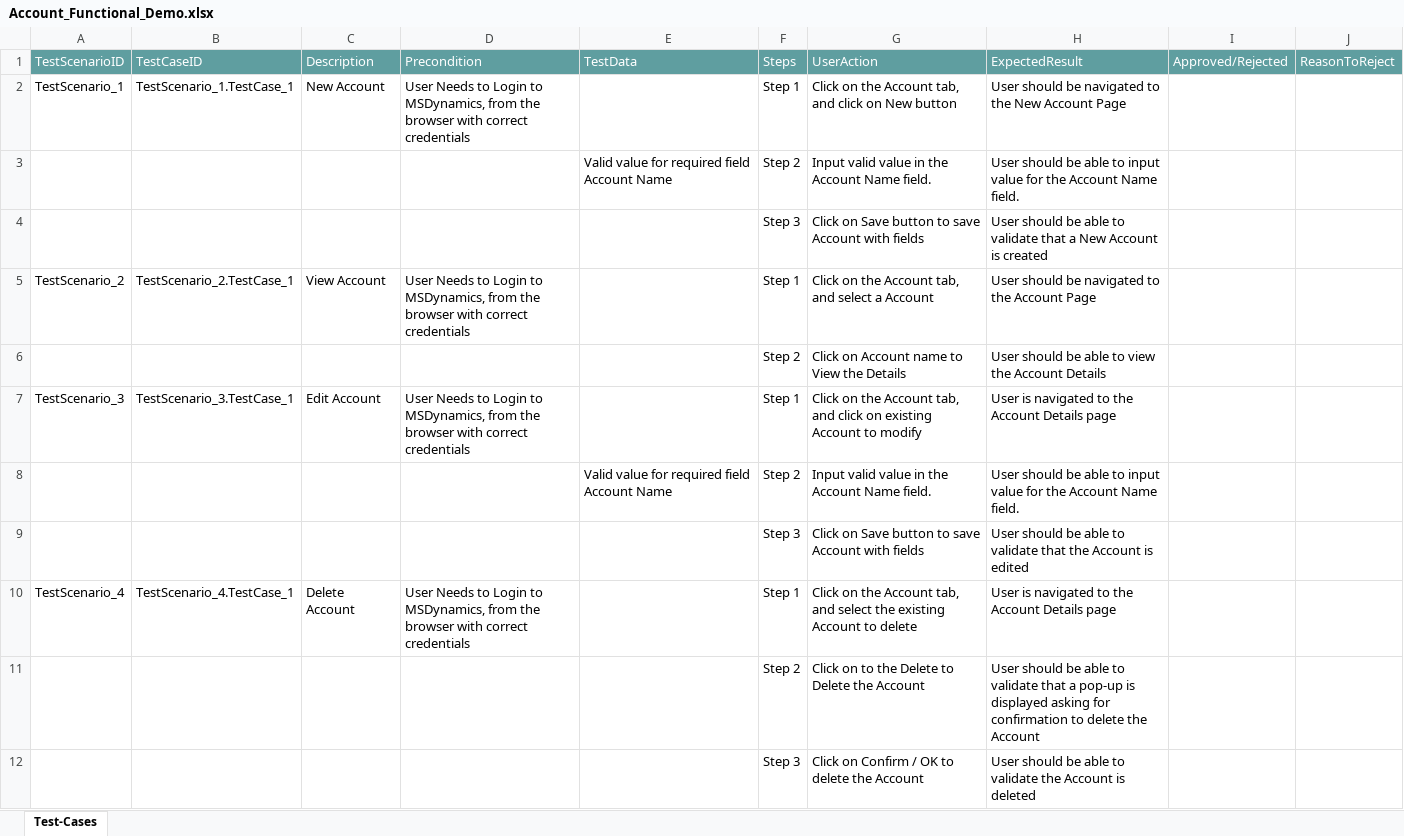
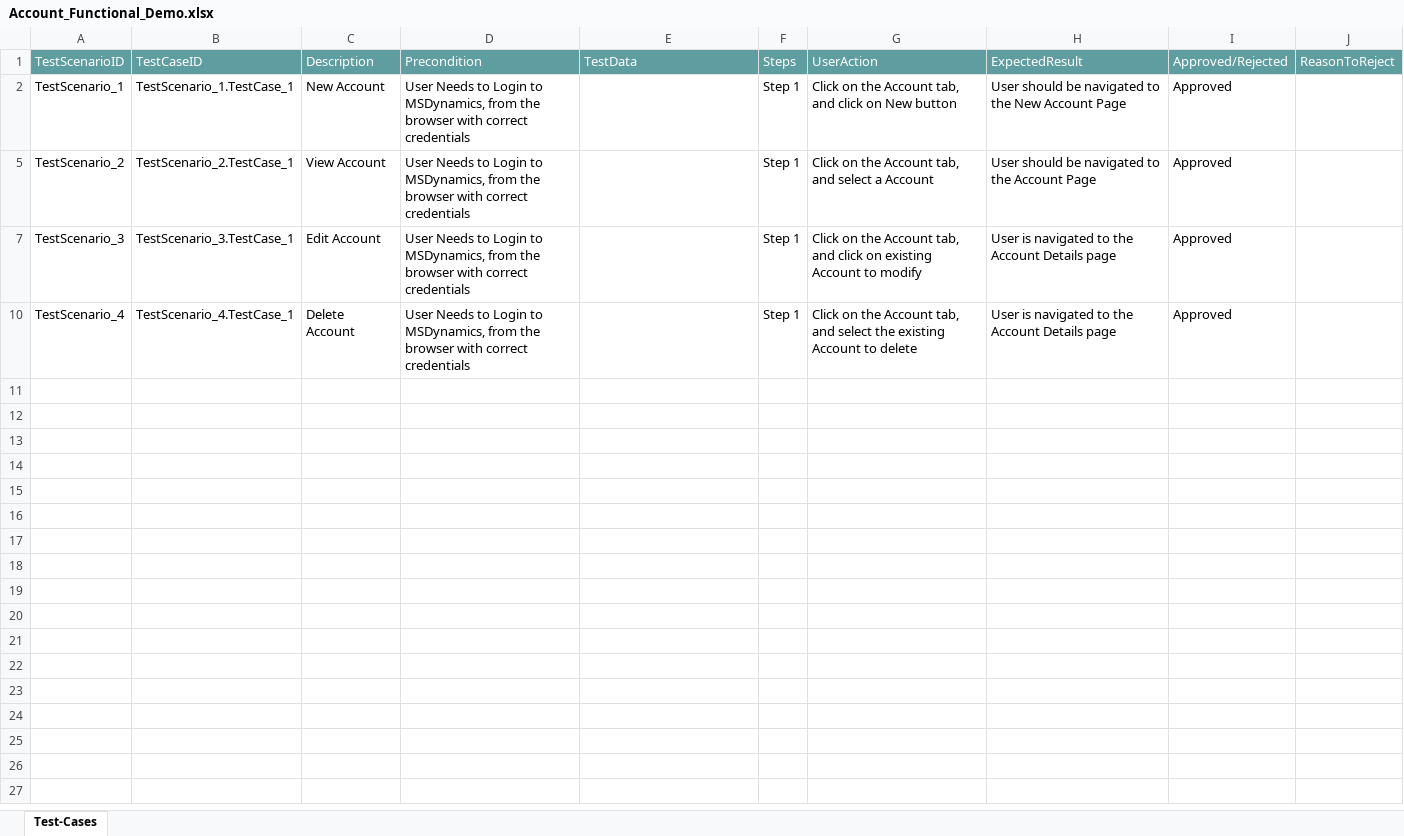
Before and after one commit to ShaikMohamedIrfan/MsDynamics01, an Excel workbook: Account_Functional_Demo.xlsx, sheet Test-Cases, drawn as a sheet; values as stored, in another font and other column widths than the file's, no borders; table styles not drawn; the diff names each change by its address in the sheet, - before the commit and + after, or states it on an @@ line.

Commit message:
Add files via upload

```diff
--- a/Account_Functional_Demo.xlsx (sheet Test-Cases)
+++ b/Account_Functional_Demo.xlsx (sheet Test-Cases)
-I2: (empty)
+I2: Approved
@@ row 3 hidden:  |  |  |  | Valid value for required field Account Name | Step 2 | Input valid value in the Account Name field. | User should be able to input value for the Account Name field. @@
@@ row 4 hidden:  |  |  |  |  | Step 3 | Click on Save button to save Account with fields | User should be able to validate that a New Account is created @@
-I5: (empty)
+I5: Approved
@@ row 6 hidden:  |  |  |  |  | Step 2 | Click on Account name to View the Details | User should be able to view the Account Details @@
-I7: (empty)
+I7: Approved
@@ row 8 hidden:  |  |  |  | Valid value for required field Account Name | Step 2 | Input valid value in the Account Name field. | User should be able to input value for the Account Name field. @@
@@ row 9 hidden:  |  |  |  |  | Step 3 | Click on Save button to save Account with fields | User should be able to validate that the Account is edited @@
-I10: (empty)
+I10: Approved
@@ row 11 hidden:  |  |  |  |  | Step 2 | Click on to the Delete to Delete the Account | User should be able to validate that a pop-up is displayed asking for confirmation to delete the Account @@
@@ row 12 hidden:  |  |  |  |  | Step 3 | Click on Confirm / OK to delete the Account | User should be able to validate the Account is deleted @@
```
